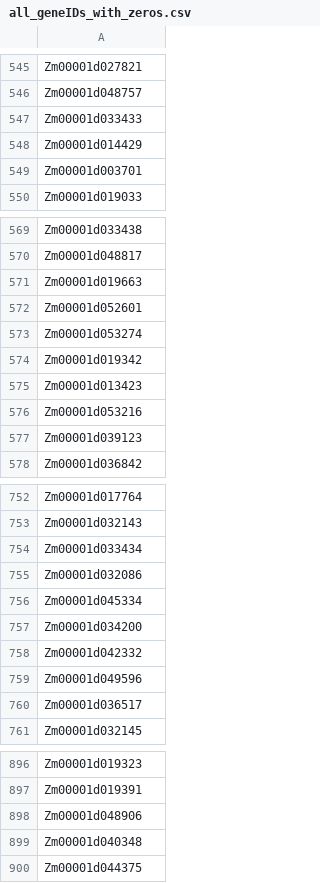
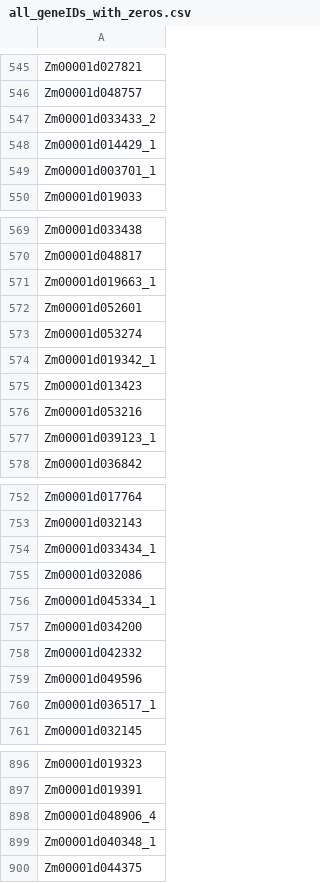
Before and after one commit to cyntsc/zeamay_B73_Mp717, a CSV file: results/all_geneIDs_with_zeros.csv, drawn as a sheet; only a part is shown, gaps mark what is left out; the diff covers the shown part only.

```diff
--- a/results/all_geneIDs_with_zeros.csv
+++ b/results/all_geneIDs_with_zeros.csv
@@ -546,5 +546,5 @@ Zm00001d027821
 Zm00001d048757
-Zm00001d033433
-Zm00001d014429
-Zm00001d003701
+Zm00001d033433_2
+Zm00001d014429_1
+Zm00001d003701_1
 Zm00001d019033
@@ -570,9 +570,9 @@ Zm00001d033438
 Zm00001d048817
-Zm00001d019663
+Zm00001d019663_1
 Zm00001d052601
 Zm00001d053274
-Zm00001d019342
+Zm00001d019342_1
 Zm00001d013423
 Zm00001d053216
-Zm00001d039123
+Zm00001d039123_1
 Zm00001d036842
@@ -753,5 +753,5 @@ Zm00001d017764
 Zm00001d032143
-Zm00001d033434
+Zm00001d033434_1
 Zm00001d032086
-Zm00001d045334
+Zm00001d045334_1
 Zm00001d034200
@@ -759,3 +759,3 @@ Zm00001d042332
 Zm00001d049596
-Zm00001d036517
+Zm00001d036517_1
 Zm00001d032145
@@ -897,4 +897,4 @@ Zm00001d019323
 Zm00001d019391
-Zm00001d048906
-Zm00001d040348
+Zm00001d048906_4
+Zm00001d040348_1
 Zm00001d044375
```
Also changed, not shown: 42 edited cells elsewhere in this file, results/all_genes_w28zeros.csv, results/basic_stats.csv, 3 other files.
